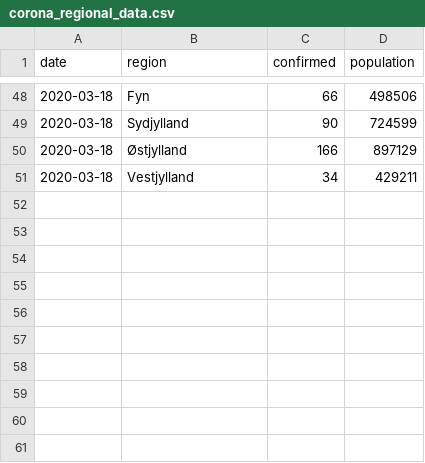
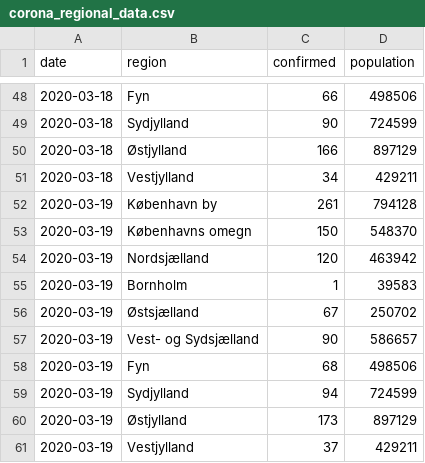
Before and after one commit to Rysias/corona_data_dk, a CSV file: corona_regional_data.csv, drawn as a sheet; only a part is shown, gaps mark what is left out; the diff names each change by its address in the sheet, - before the commit and + after, or states it on an @@ line.

```diff
--- a/corona_regional_data.csv
+++ b/corona_regional_data.csv
+row 52: 2020-03-19 | København by | 261 | 794128
+row 53: 2020-03-19 | Københavns omegn | 150 | 548370
+row 54: 2020-03-19 | Nordsjælland | 120 | 463942
+row 55: 2020-03-19 | Bornholm | 1 | 39583
+row 56: 2020-03-19 | Østsjælland | 67 | 250702
+row 57: 2020-03-19 | Vest- og Sydsjælland | 90 | 586657
+row 58: 2020-03-19 | Fyn | 68 | 498506
+row 59: 2020-03-19 | Sydjylland | 94 | 724599
+row 60: 2020-03-19 | Østjylland | 173 | 897129
+row 61: 2020-03-19 | Vestjylland | 37 | 429211
```
Also changed, not shown: corona_age_data.csv.
